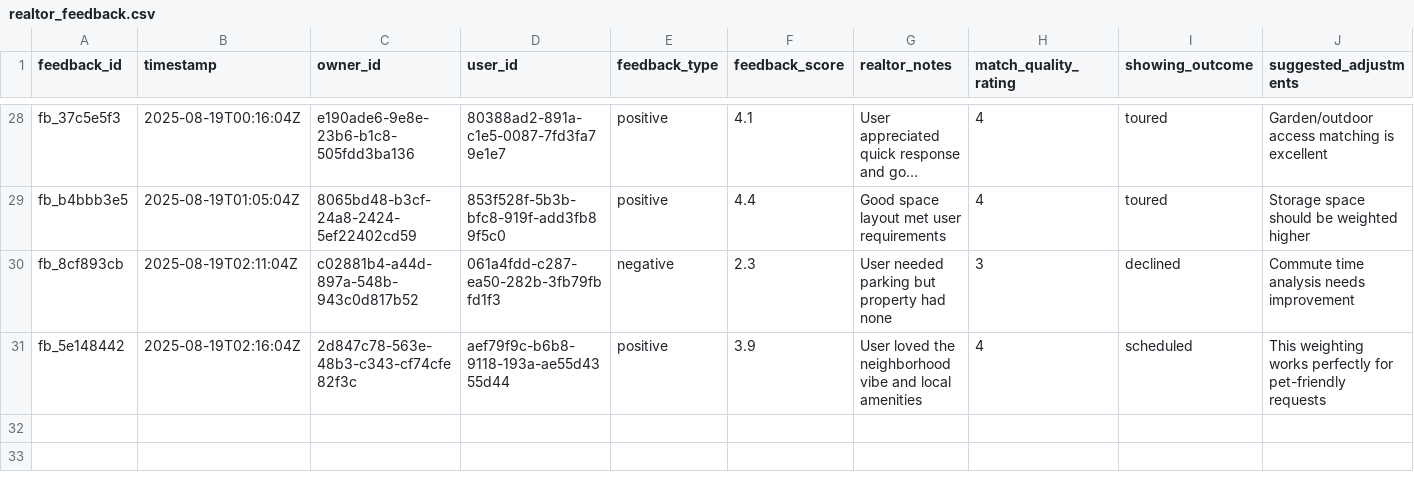
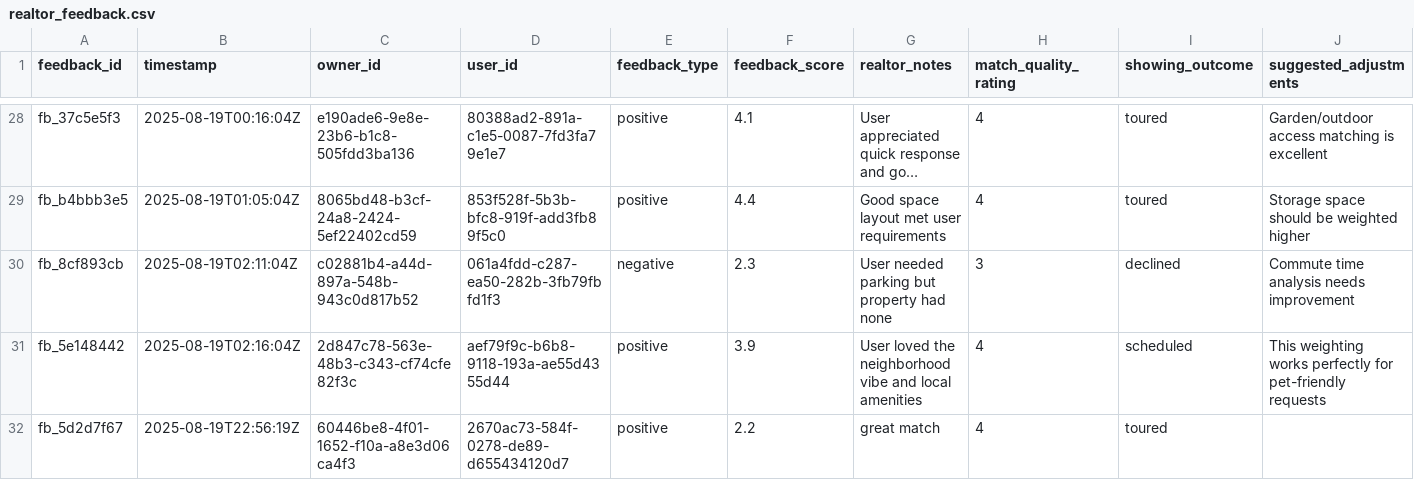
Before and after one commit to Mahmoudbj48/REMAS, a CSV file: data/synthetic/realtor_feedback.csv, drawn as a sheet; only a part is shown, gaps mark what is left out; long unchanged cells end in …; the diff names each change by its address in the sheet, - before the commit and + after, or states it on an @@ line.

```diff
--- a/data/synthetic/realtor_feedback.csv
+++ b/data/synthetic/realtor_feedback.csv
+row 32: fb_5d2d7f67 | 2025-08-19T22:56:19Z | 60446be8-4f01-1652-f10a-a8e3d06ca4f3 | 2670ac73-584f-0278-de89-d655434120d7 | positive | 2.2 | great match | 4 | toured
```
Also changed, not shown: logs/embedding_counts.csv, 2 other files.
